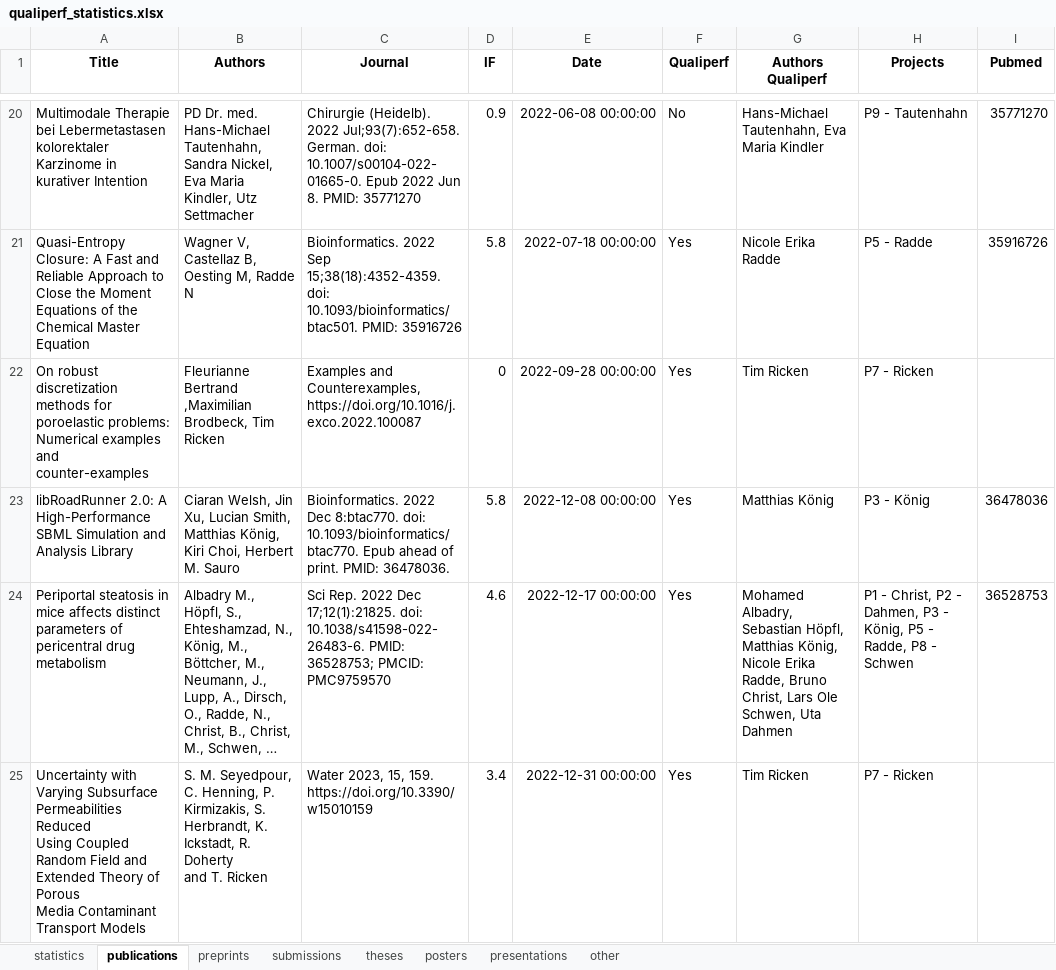
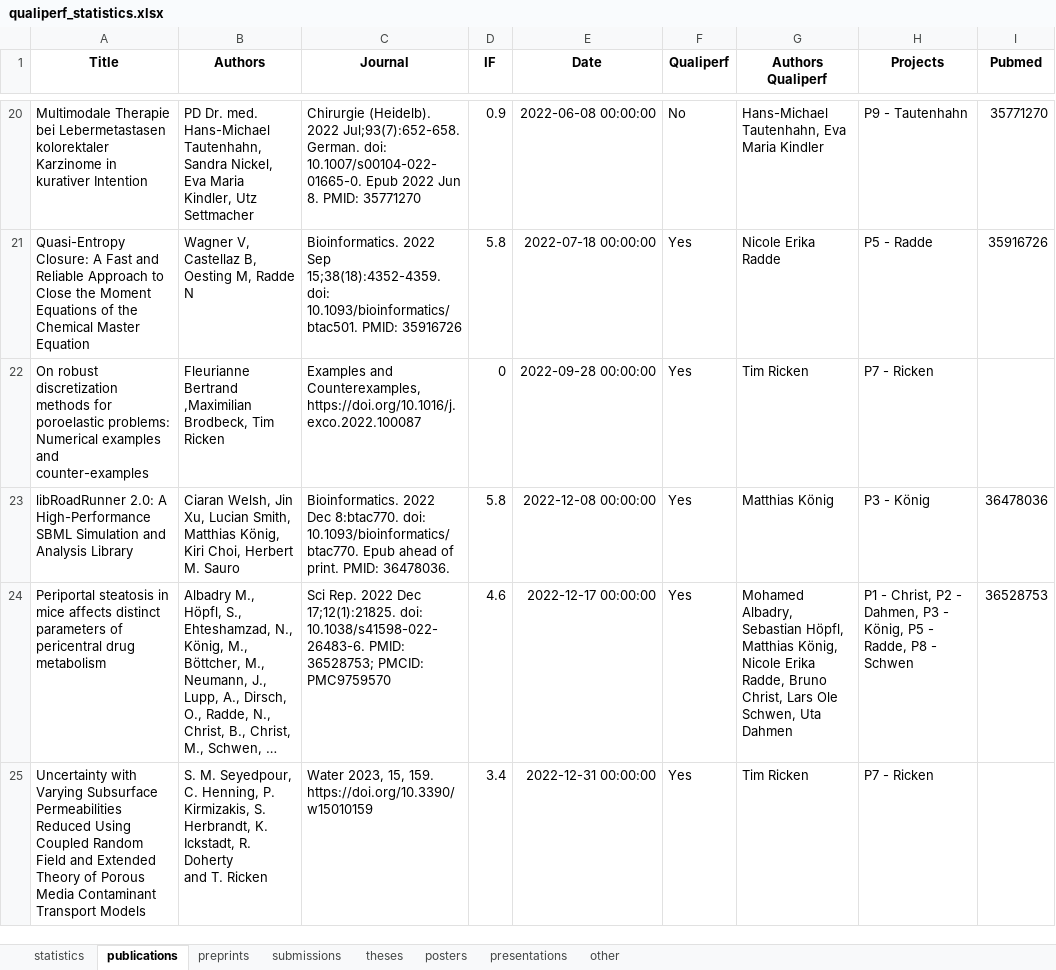
Before and after one commit to qualiperf/qualiperf.github.io, an Excel workbook: assets/news/results/qualiperf_statistics.xlsx, sheet publications, drawn as a sheet; only a part is shown, gaps mark what is left out; long unchanged cells end in …; values as stored, in another font and other column widths than the file's, no borders; ↵ is a line break in a cell; the diff covers the shown part only; the diff names each change by its address in the sheet, - before the commit and + after, or states it on an @@ line.

```diff
--- a/assets/news/results/qualiperf_statistics.xlsx (sheet publications)
+++ b/assets/news/results/qualiperf_statistics.xlsx (sheet publications)
-C22 (Journal): …Counterexamples, ↵ https://doi.org/10.1016/j.exco.2022.100087
+C22 (Journal): …Counterexamples, https://doi.org/10.1016/j.exco.2022.100087
-A25 (Title): …Transport Models
+A25 (Title): …Transport Models
```
Also changed, not shown: 5 edited cells elsewhere in this sheet, sheet other, sheet presentations, 5 other files.
